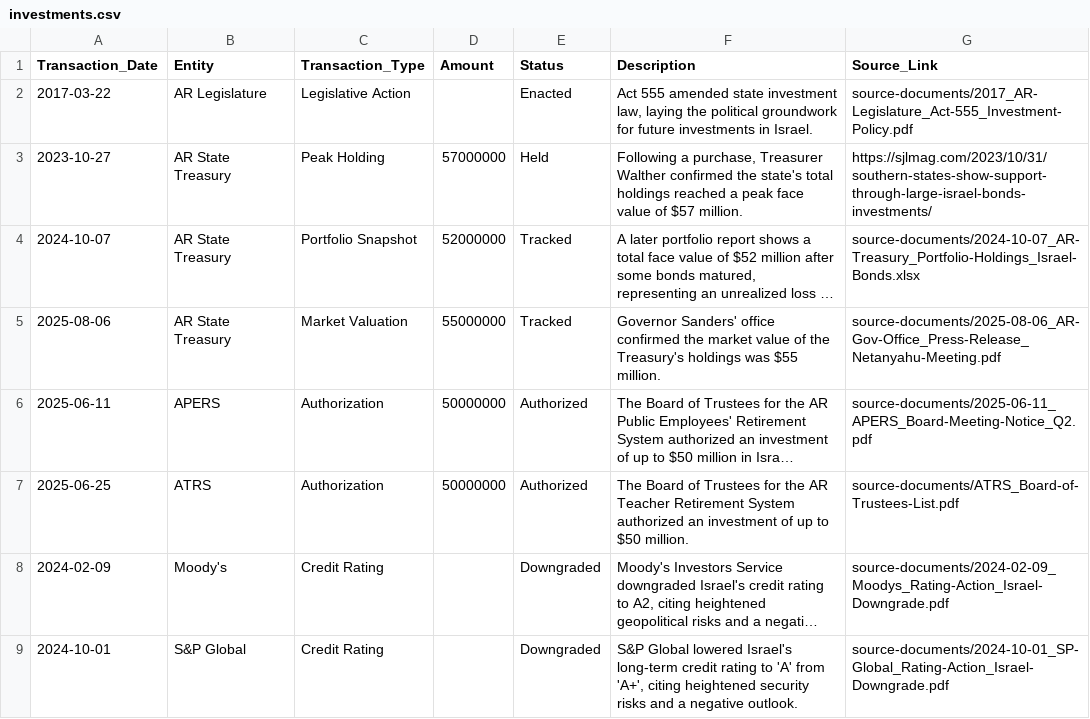
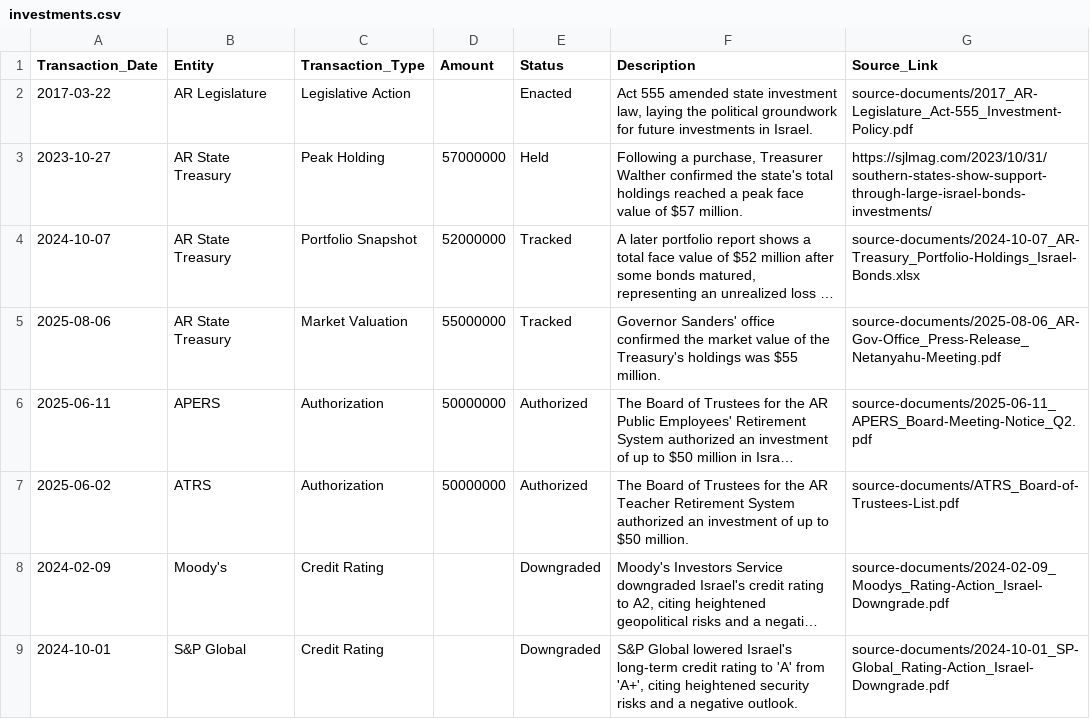
Before and after one commit to DunlapJP/divestar-toolkit, a CSV file: _data/investments.csv, drawn as a sheet; long unchanged cells end in …; the diff names each change by its address in the sheet, - before the commit and + after, or states it on an @@ line.

Commit message:
Update investments.csv

```diff
--- a/_data/investments.csv
+++ b/_data/investments.csv
-A7 (Transaction_Date): 2025-06-25
+A7 (Transaction_Date): 2025-06-02
```
